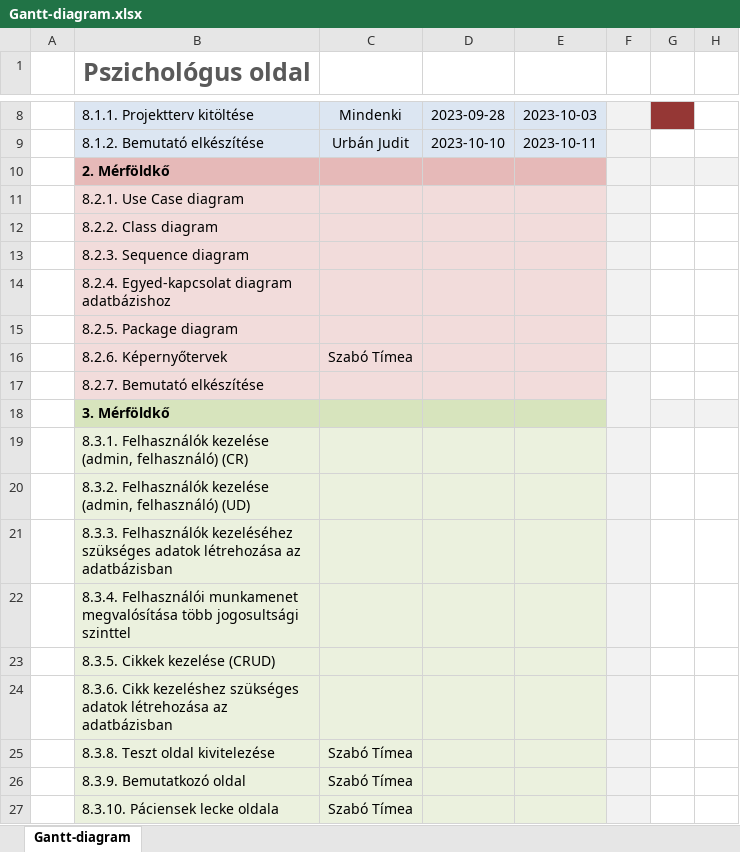
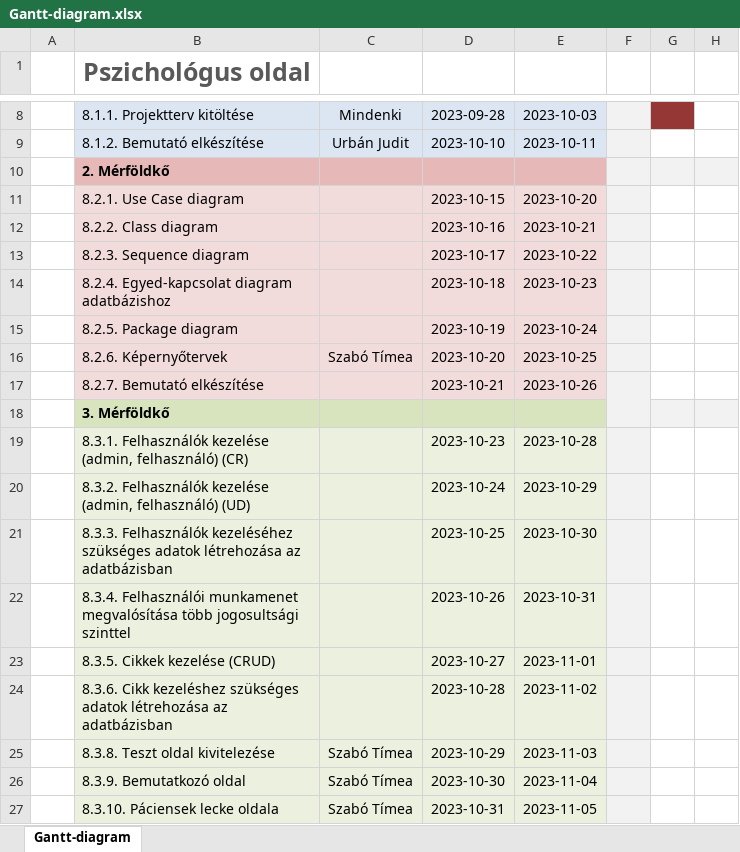
Before and after one commit to timeaszabo1217/rendszerfejl1, an Excel workbook: Gantt-diagram.xlsx, sheet Gantt-diagram, drawn as a sheet; only a part is shown, gaps mark what is left out; values as stored, in another font and other column widths than the file's, no borders; conditional formats not drawn; the diff covers the shown part only; the diff names each change by its address in the sheet, - before the commit and + after, or states it on an @@ line.

Commit message:
Replace Gantt-diagram.xlsx

```diff
--- a/Gantt-diagram.xlsx (sheet Gantt-diagram)
+++ b/Gantt-diagram.xlsx (sheet Gantt-diagram)
-D11: (empty)
+D11: 2023-10-15
-E11: (empty)
+E11: 2023-10-20
-D12: (empty)
+D12: 2023-10-16
-E12: (empty)
+E12: 2023-10-21
-D13: (empty)
+D13: 2023-10-17
-E13: (empty)
+E13: 2023-10-22
-D14: (empty)
+D14: 2023-10-18
-E14: (empty)
+E14: 2023-10-23
-D15: (empty)
+D15: 2023-10-19
-E15: (empty)
+E15: 2023-10-24
-D16: (empty)
+D16: 2023-10-20
-E16: (empty)
+E16: 2023-10-25
-D17: (empty)
+D17: 2023-10-21
-E17: (empty)
+E17: 2023-10-26
-D19: (empty)
+D19: 2023-10-23
-E19: (empty)
+E19: 2023-10-28
-D20: (empty)
+D20: 2023-10-24
-E20: (empty)
+E20: 2023-10-29
-D21: (empty)
+D21: 2023-10-25
-E21: (empty)
+E21: 2023-10-30
-D22: (empty)
+D22: 2023-10-26
-E22: (empty)
+E22: 2023-10-31
-D23: (empty)
+D23: 2023-10-27
-E23: (empty)
+E23: 2023-11-01
-D24: (empty)
+D24: 2023-10-28
-E24: (empty)
+E24: 2023-11-02
-D25: (empty)
+D25: 2023-10-29
-E25: (empty)
+E25: 2023-11-03
-D26: (empty)
+D26: 2023-10-30
-E26: (empty)
+E26: 2023-11-04
-D27: (empty)
+D27: 2023-10-31
-E27: (empty)
+E27: 2023-11-05
```
Also changed, not shown: 30 edited cells elsewhere in this sheet.
